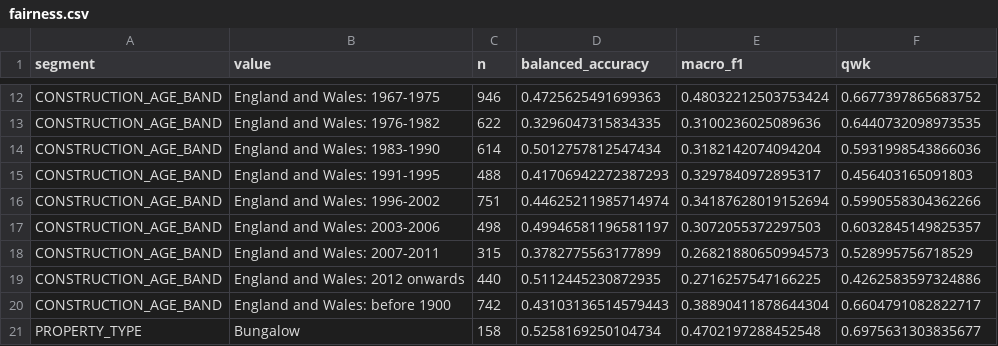
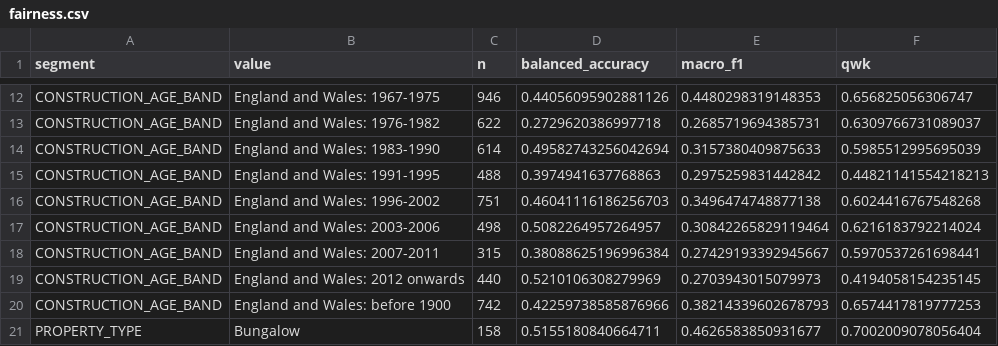
Before and after one commit to parsecsion/oxford-epc, a CSV file: reports/fairness.csv, drawn as a sheet; only a part is shown, gaps mark what is left out; the diff covers the shown part only; the diff names each change by its address in the sheet, - before the commit and + after, or states it on an @@ line.

```diff
--- a/reports/fairness.csv
+++ b/reports/fairness.csv
-D12 (balanced_accuracy): 0.4725625491699363
+D12 (balanced_accuracy): 0.44056095902881126
-E12 (macro_f1): 0.48032212503753424
+E12 (macro_f1): 0.4480298319148353
-F12 (qwk): 0.6677397865683752
+F12 (qwk): 0.656825056306747
-D13 (balanced_accuracy): 0.3296047315834335
+D13 (balanced_accuracy): 0.2729620386997718
-E13 (macro_f1): 0.3100236025089636
+E13 (macro_f1): 0.2685719694385731
-F13 (qwk): 0.6440732098973535
+F13 (qwk): 0.6309766731089037
-D14 (balanced_accuracy): 0.5012757812547434
+D14 (balanced_accuracy): 0.49582743256042694
-E14 (macro_f1): 0.3182142074094204
+E14 (macro_f1): 0.3157380409875633
-F14 (qwk): 0.5931998543866036
+F14 (qwk): 0.5985512995695039
-D15 (balanced_accuracy): 0.41706942272387293
+D15 (balanced_accuracy): 0.3974941637768863
-E15 (macro_f1): 0.3297840972895317
+E15 (macro_f1): 0.2975259831442842
-F15 (qwk): 0.456403165091803
+F15 (qwk): 0.44821141554218213
-D16 (balanced_accuracy): 0.44625211985714974
+D16 (balanced_accuracy): 0.46041116186256703
-E16 (macro_f1): 0.34187628019152694
+E16 (macro_f1): 0.3496474748877138
-F16 (qwk): 0.5990558304362266
+F16 (qwk): 0.6024416767548268
-D17 (balanced_accuracy): 0.49946581196581197
+D17 (balanced_accuracy): 0.5082264957264957
-E17 (macro_f1): 0.3072055372297503
+E17 (macro_f1): 0.30842265829119464
-F17 (qwk): 0.6032845149825357
+F17 (qwk): 0.6216183792214024
-D18 (balanced_accuracy): 0.3782775563177899
+D18 (balanced_accuracy): 0.38088625196996384
-E18 (macro_f1): 0.26821880650994573
+E18 (macro_f1): 0.27429193392945667
-F18 (qwk): 0.528995756718529
+F18 (qwk): 0.5970537261698441
-D19 (balanced_accuracy): 0.5112445230872935
+D19 (balanced_accuracy): 0.5210106308279969
-E19 (macro_f1): 0.2716257547166225
+E19 (macro_f1): 0.2703943015079973
-F19 (qwk): 0.4262583597324886
+F19 (qwk): 0.4194058154235145
-D20 (balanced_accuracy): 0.43103136514579443
+D20 (balanced_accuracy): 0.42259738585876966
-E20 (macro_f1): 0.38890411878644304
+E20 (macro_f1): 0.38214339602678793
-F20 (qwk): 0.6604791082822717
+F20 (qwk): 0.6574417819777253
-D21 (balanced_accuracy): 0.5258169250104734
+D21 (balanced_accuracy): 0.5155180840664711
-E21 (macro_f1): 0.4702197288452548
+E21 (macro_f1): 0.4626583850931677
-F21 (qwk): 0.6975631303835677
+F21 (qwk): 0.7002009078056404
```
Also changed, not shown: 39 edited cells elsewhere in this file, reports/summary_stats.csv, 11 other files.
